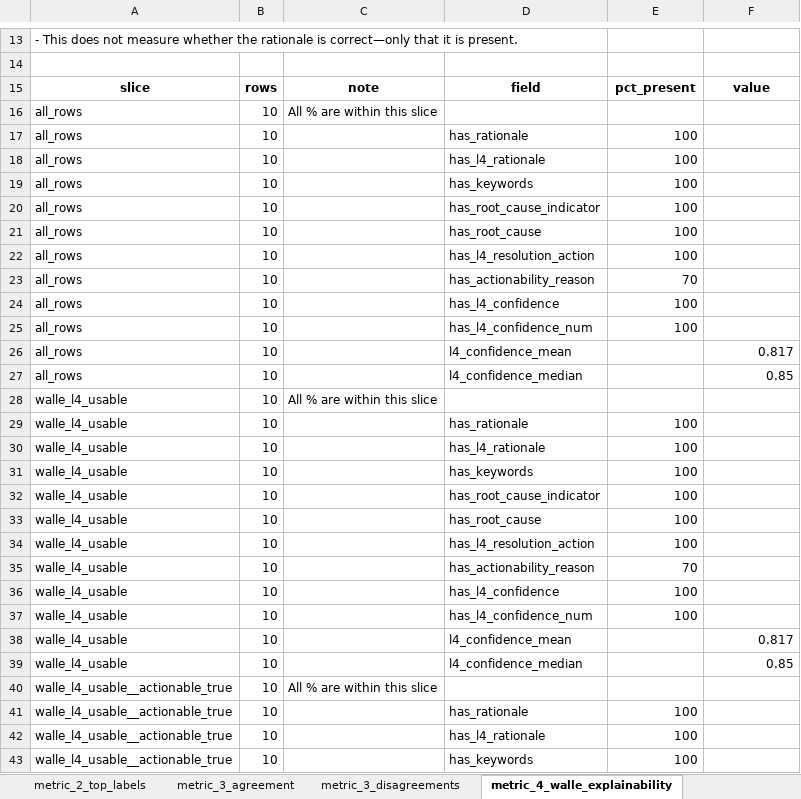
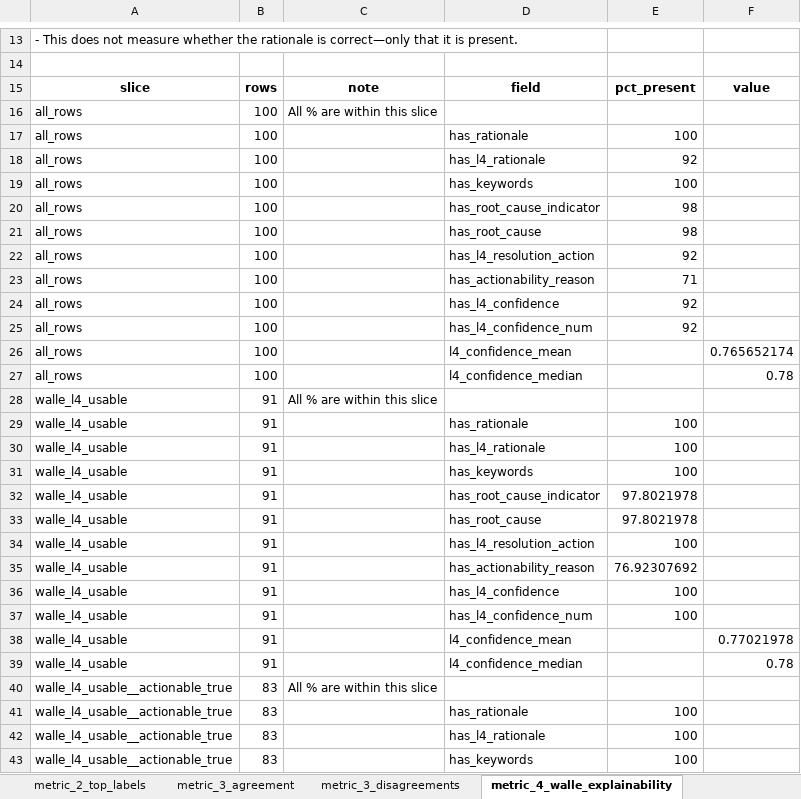
Before and after one commit to vrpenugonda/wi, an Excel workbook: dexter_vs_walle_report.xlsx, sheet metric_4_walle_explainability, drawn as a sheet; only a part is shown, gaps mark what is left out; values as stored, in another font and other column widths than the file's, no borders; the diff covers the shown part only; the diff names each change by its address in the sheet, - before the commit and + after, or states it on an @@ line.

```diff
--- a/dexter_vs_walle_report.xlsx (sheet metric_4_walle_explainability)
+++ b/dexter_vs_walle_report.xlsx (sheet metric_4_walle_explainability)
-B16:B27: 10
+B16:B27: 100
-E18: 100
+E18: 92
-E20:E21: 100
+E20:E21: 98
-E22: 100
+E22: 92
-E23: 70
+E23: 71
-E24:E25: 100
+E24:E25: 92
-F26: 0.817
+F26: 0.765652174
-F27: 0.85
+F27: 0.78
-B28:B39: 10
+B28:B39: 91
-E32:E33: 100
+E32:E33: 97.8021978
-E35: 70
+E35: 76.92307692
-F38: 0.817
+F38: 0.77021978
-F39: 0.85
+F39: 0.78
-B40:B43: 10
+B40:B43: 83
```
Also changed, not shown: 11 added rows and 16 edited cells elsewhere in this sheet, sheet metric_6_llm_judge_rows, sheet data, sheet metric_2_top_labels, sheet metric_3_disagreements, sheet metric_6_llm_judge_summary, sheet metric_2_granularity, 3 more sheets, other sheet tabs.
